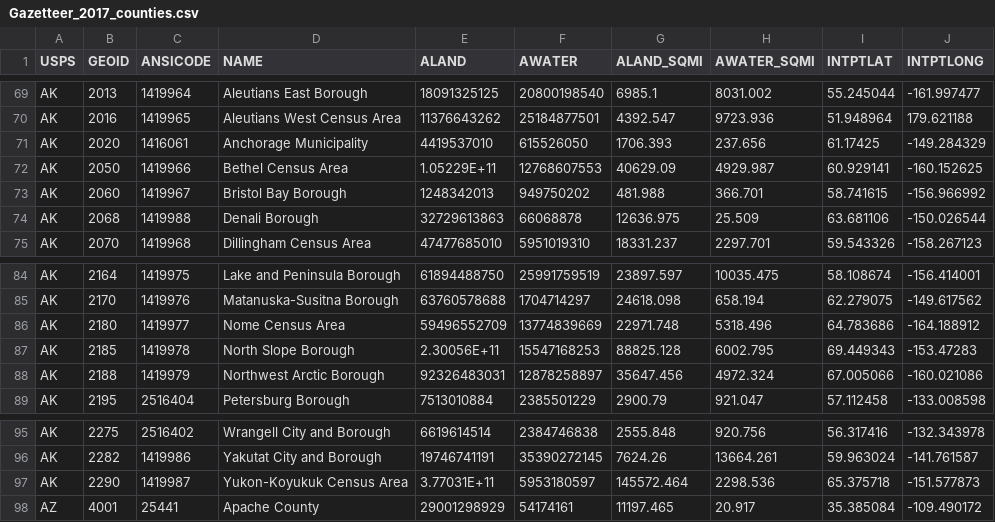
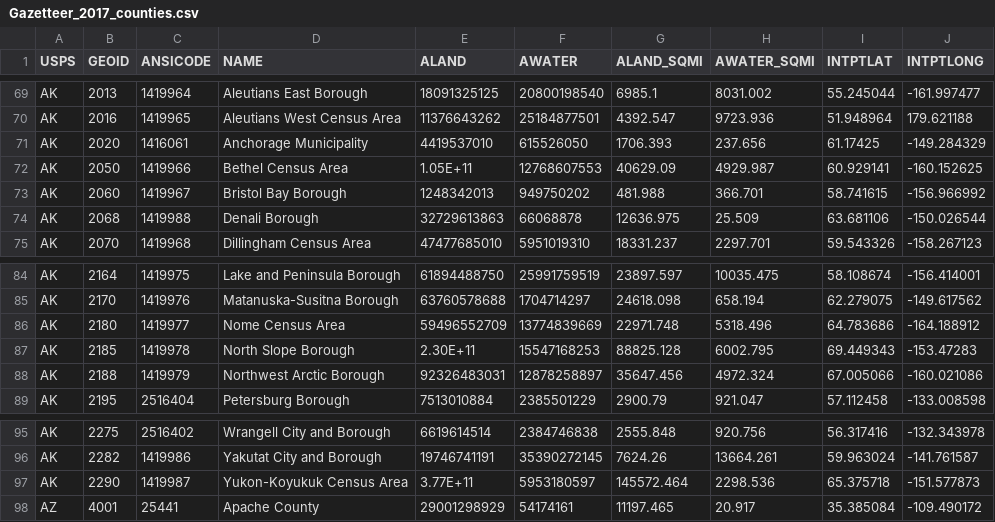
Before and after one commit to jmendiola84/Team_5, a CSV file: Gazetteer_2017_counties.csv, drawn as a sheet; only a part is shown, gaps mark what is left out.

Commit message:
Change_Data

```diff
--- a/Gazetteer_2017_counties.csv
+++ b/Gazetteer_2017_counties.csv
@@ -71,3 +71,3 @@ AK,2016,1419965,Aleutians West Census Area,11376643262,25184877501,4392.547,9723
 AK,2020,1416061,Anchorage Municipality,4419537010,615526050,1706.393,237.656,61.17425,-149.284329
-AK,2050,1419966,Bethel Census Area,1.05229E+11,12768607553,40629.09,4929.987,60.929141,-160.152625
+AK,2050,1419966,Bethel Census Area,1.05E+11,12768607553,40629.09,4929.987,60.929141,-160.152625
 AK,2060,1419967,Bristol Bay Borough,1248342013,949750202,481.988,366.701,58.741615,-156.966992
@@ -86,3 +86,3 @@ AK,2170,1419976,Matanuska-Susitna Borough,63760578688,1704714297,24618.098,658.1
 AK,2180,1419977,Nome Census Area,59496552709,13774839669,22971.748,5318.496,64.783686,-164.188912
-AK,2185,1419978,North Slope Borough,2.30056E+11,15547168253,88825.128,6002.795,69.449343,-153.47283
+AK,2185,1419978,North Slope Borough,2.30E+11,15547168253,88825.128,6002.795,69.449343,-153.47283
 AK,2188,1419979,Northwest Arctic Borough,92326483031,12878258897,35647.456,4972.324,67.005066,-160.021086
@@ -96,3 +96,3 @@ AK,2275,2516402,Wrangell City and Borough,6619614514,2384746838,2555.848,920.756
 AK,2282,1419986,Yakutat City and Borough,19746741191,35390272145,7624.26,13664.261,59.963024,-141.761587
-AK,2290,1419987,Yukon-Koyukuk Census Area,3.77031E+11,5953180597,145572.464,2298.536,65.375718,-151.577873
+AK,2290,1419987,Yukon-Koyukuk Census Area,3.77E+11,5953180597,145572.464,2298.536,65.375718,-151.577873
 AZ,4001,25441,Apache County,29001298929,54174161,11197.465,20.917,35.385084,-109.490172
```
